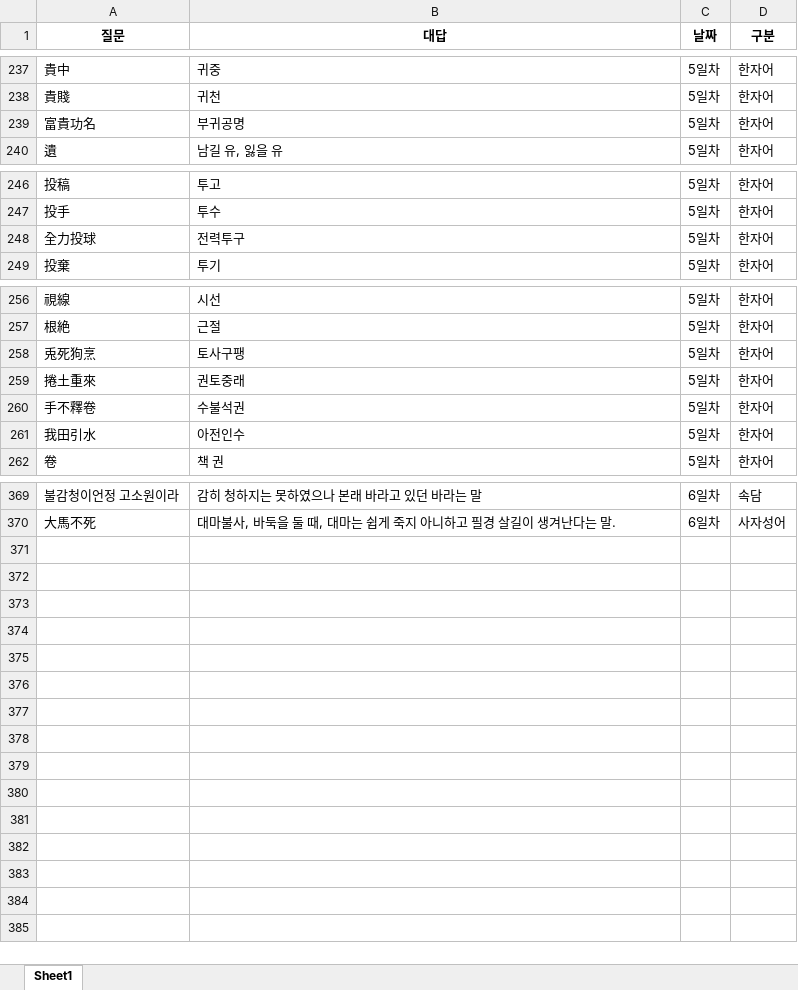
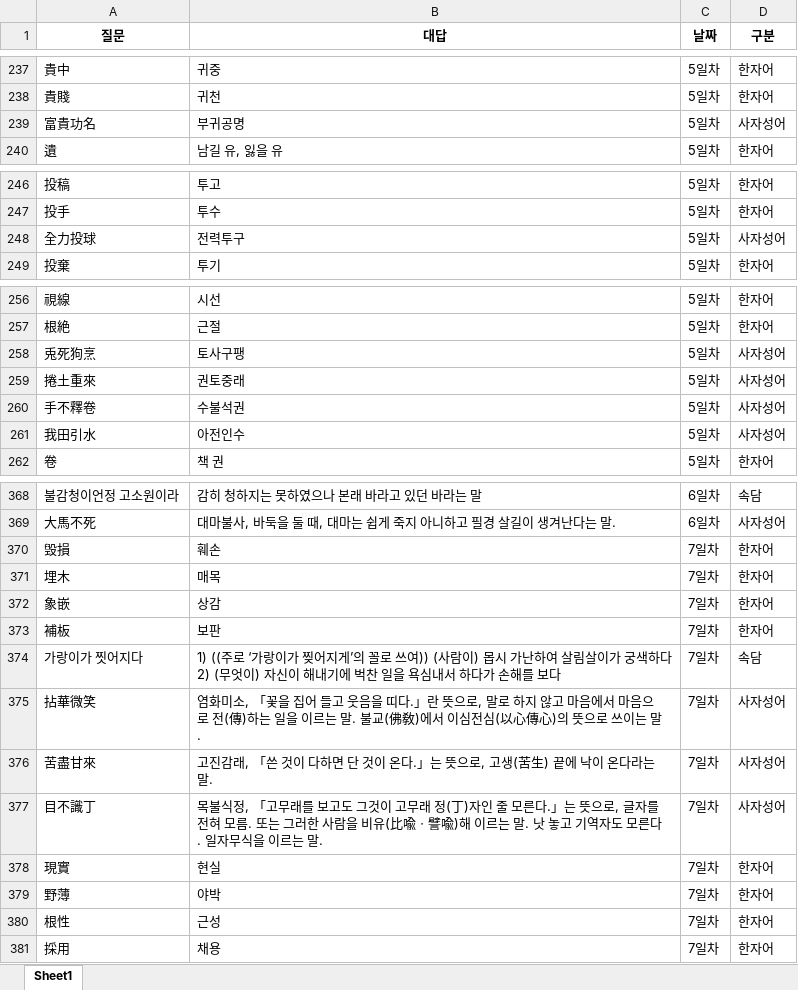
Before and after one commit to Choisignal/Private-Quizlet, an Excel workbook: 학습자료/단답형/국어_복습.xlsx, sheet Sheet1, drawn as a sheet; only a part is shown, gaps mark what is left out; values as stored, in another font and other column widths than the file's, no borders; ↵ is a line break in a cell; the diff covers the shown part only; the diff names each change by its address in the sheet, - before the commit and + after, or states it on an @@ line.

```diff
--- a/학습자료/단답형/국어_복습.xlsx (sheet Sheet1)
+++ b/학습자료/단답형/국어_복습.xlsx (sheet Sheet1)
-D239 (구분): 한자어
+D239 (구분): 사자성어
-D248 (구분): 한자어
+D248 (구분): 사자성어
-D258:D261 (구분): 한자어
+D258:D261 (구분): 사자성어
+row 370: 毁損 | 훼손 | 7일차 | 한자어
+row 371: 埋木 | 매목 | 7일차 | 한자어
+row 372: 象嵌 | 상감 | 7일차 | 한자어
+row 373: 補板 | 보판 | 7일차 | 한자어
+row 374: 가랑이가 찟어지다 | 1) ((주로 ‘가랑이가 찢어지게’의 꼴로 쓰여)) (사람이) 몹시 가난하여 살림살이가 궁색하다 ↵ 2) (무엇이) 자신이 해내기에 벅찬 일을 욕심내서 하다가 손해를 보다 | 7일차 | 속담
+row 375: 拈華微笑 | 염화미소, 「꽃을 집어 들고 웃음을 띠다.」란 뜻으로, 말로 하지 않고 마음에서 마음으로 전(傳)하는 일을 이르는 말. 불교(佛敎)에서 이심전심(以心傳心)의 뜻으로 쓰이는 말. | 7일차 | 사자성어
+row 376: 苦盡甘來 | 고진감래, 「쓴 것이 다하면 단 것이 온다.」는 뜻으로, 고생(苦生) 끝에 낙이 온다라는 말. | 7일차 | 사자성어
+row 377: 目不識丁 | 목불식정, 「고무래를 보고도 그것이 고무래 정(丁)자인 줄 모른다.」는 뜻으로, 글자를 전혀 모름. 또는 그러한 사람을 비유(比喩ㆍ譬喩)해 이르는 말. 낫 놓고 기역자도 모른다. 일자무식을 이르는 말. | 7일차 | 사자성어
+row 378: 現實 | 현실 | 7일차 | 한자어
+row 379: 野薄 | 야박 | 7일차 | 한자어
+row 380: 根性 | 근성 | 7일차 | 한자어
+row 381: 採用 | 채용 | 7일차 | 한자어
```
Also changed, not shown: 1 removed row and 20 edited cells elsewhere in this sheet, 학습자료/단답형/객관식_국어_복습_사자성어.xlsx, 학습자료/단답형/객관식_영어_유의어.xlsx, 42 other files.
